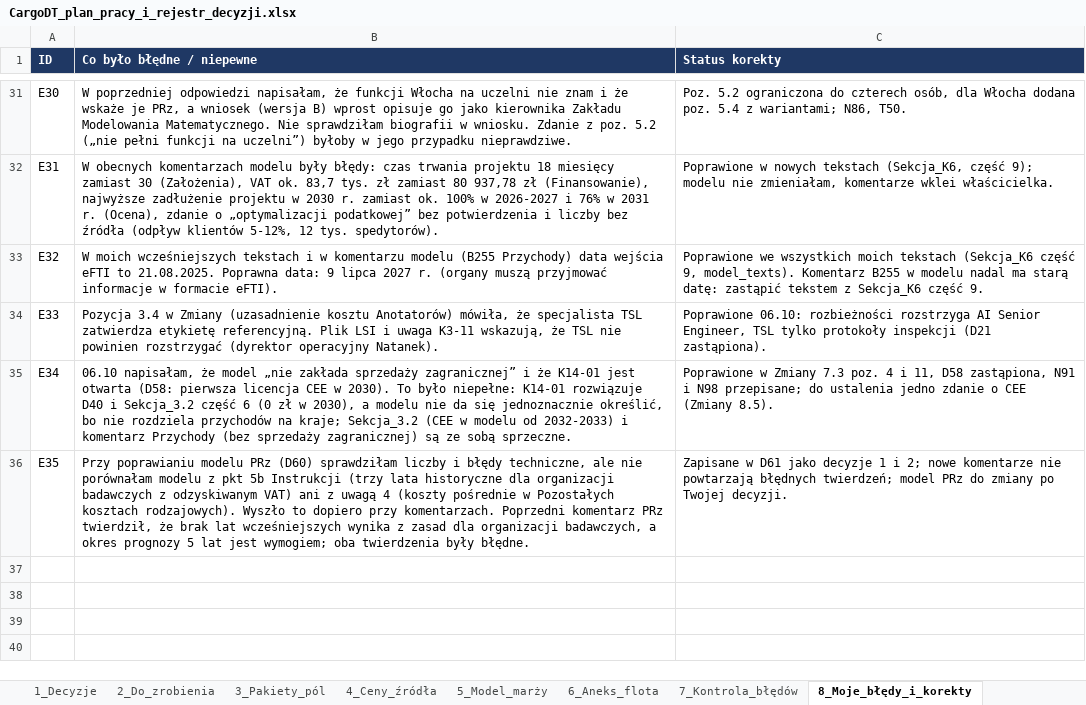
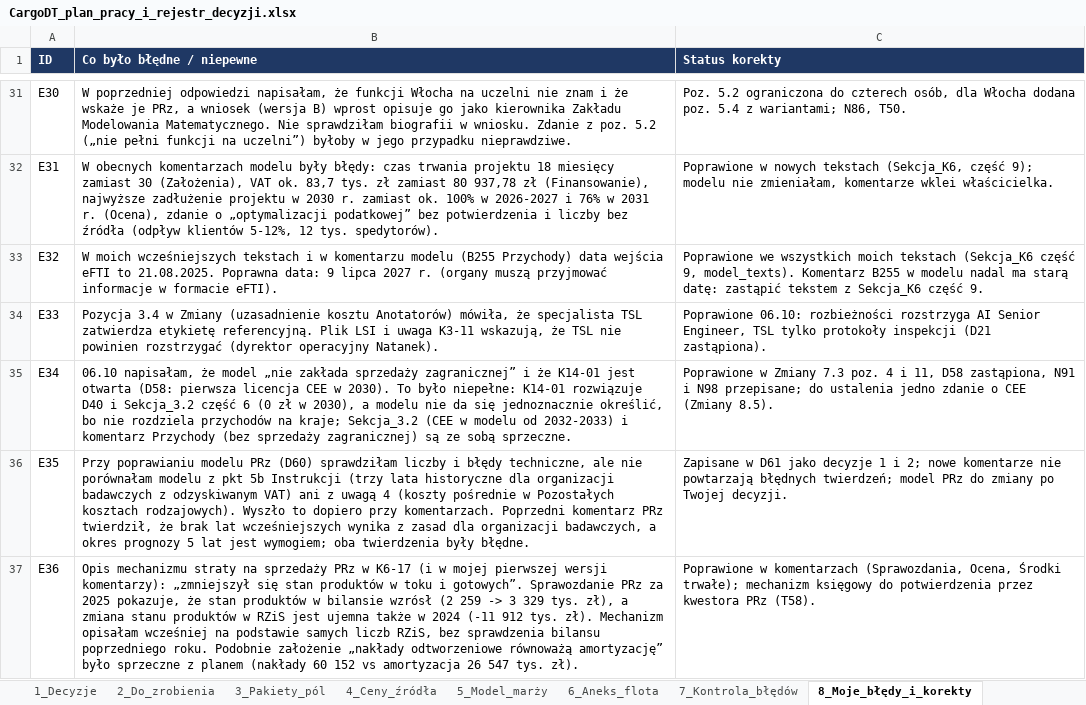
Before and after one commit to retajczyke/smart, an Excel workbook: CargoDT_plan_pracy_i_rejestr_decyzji.xlsx, sheet 8_Moje_błędy_i_korekty, drawn as a sheet; only a part is shown, gaps mark what is left out; values as stored, in another font and other column widths than the file's, no borders; the diff names each change by its address in the sheet, - before the commit and + after, or states it on an @@ line.

```diff
--- a/CargoDT_plan_pracy_i_rejestr_decyzji.xlsx (sheet 8_Moje_błędy_i_korekty)
+++ b/CargoDT_plan_pracy_i_rejestr_decyzji.xlsx (sheet 8_Moje_błędy_i_korekty)
+row 37: E36 | Opis mechanizmu straty na sprzedaży PRz w K6-17 (i w mojej pierwszej wersji komentarzy): „zmniejszył się stan produktów w toku i gotowych”. Sprawozdanie PRz za 2025 pokazuje, że stan produktów w bilansie wzrósł (2 259 -> 3 329 tys. zł), a zmiana stanu produktów w RZiS jest ujemna także w 2024 (-11 912 tys. zł). Mechanizm opisałam wcześniej na podstawie samych liczb RZiS, bez sprawdzenia bilansu poprzedniego roku. Podobnie założenie „nakłady odtworzeniowe równoważą amortyzację” było sprzeczne z planem (nakłady 60 152 vs amortyzacja 26 547 tys. zł). | Poprawione w komentarzach (Sprawozdania, Ocena, Środki trwałe); mechanizm księgowy do potwierdzenia przez kwestora PRz (T58).
```
Also changed, not shown: sheet 2_Do_zrobienia, sheet 1_Decyzje, sheet 11_Dokumenty, 2 other files.
